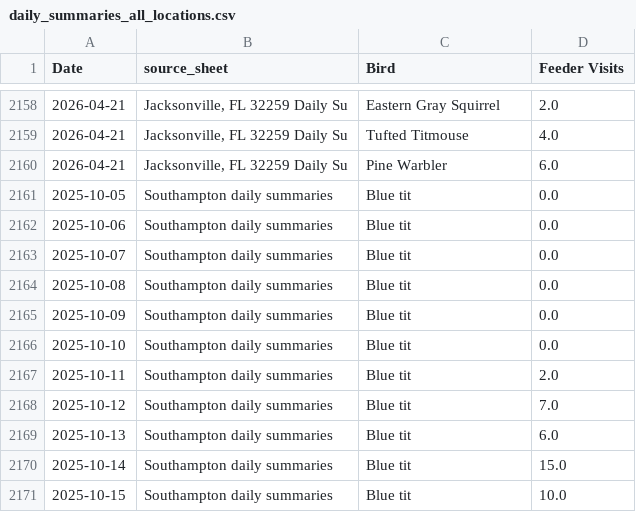
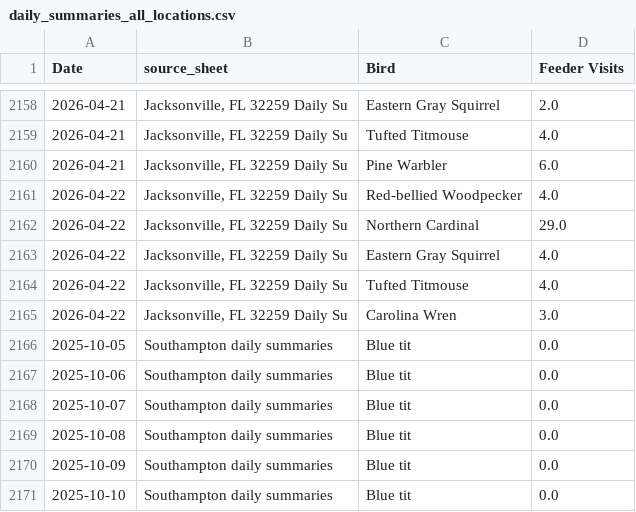
Before and after one commit to david-j-cox/backyard-ecology, a CSV file: data/daily_summaries_all_locations.csv, drawn as a sheet; only a part is shown, gaps mark what is left out; the shorter side is filled out with more unchanged rows; the diff names each change by its address in the sheet, - before the commit and + after, or states it on an @@ line.

```diff
--- a/data/daily_summaries_all_locations.csv
+++ b/data/daily_summaries_all_locations.csv
+row 2161: 2026-04-22 | Jacksonville, FL 32259 Daily Su | Red-bellied Woodpecker | 4.0
+row 2162: 2026-04-22 | Jacksonville, FL 32259 Daily Su | Northern Cardinal | 29.0
+row 2163: 2026-04-22 | Jacksonville, FL 32259 Daily Su | Eastern Gray Squirrel | 4.0
+row 2164: 2026-04-22 | Jacksonville, FL 32259 Daily Su | Tufted Titmouse | 4.0
+row 2165: 2026-04-22 | Jacksonville, FL 32259 Daily Su | Carolina Wren | 3.0
```
Also changed, not shown: data/birdcast_data.csv, data/phase_change_data.csv, 26 other files.
